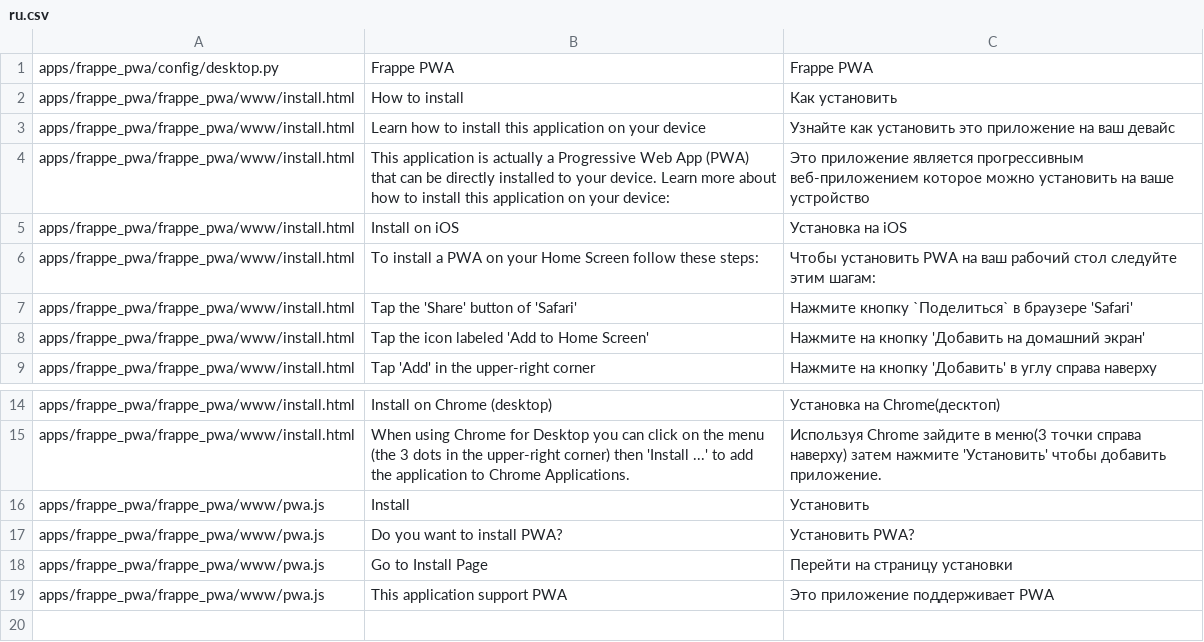
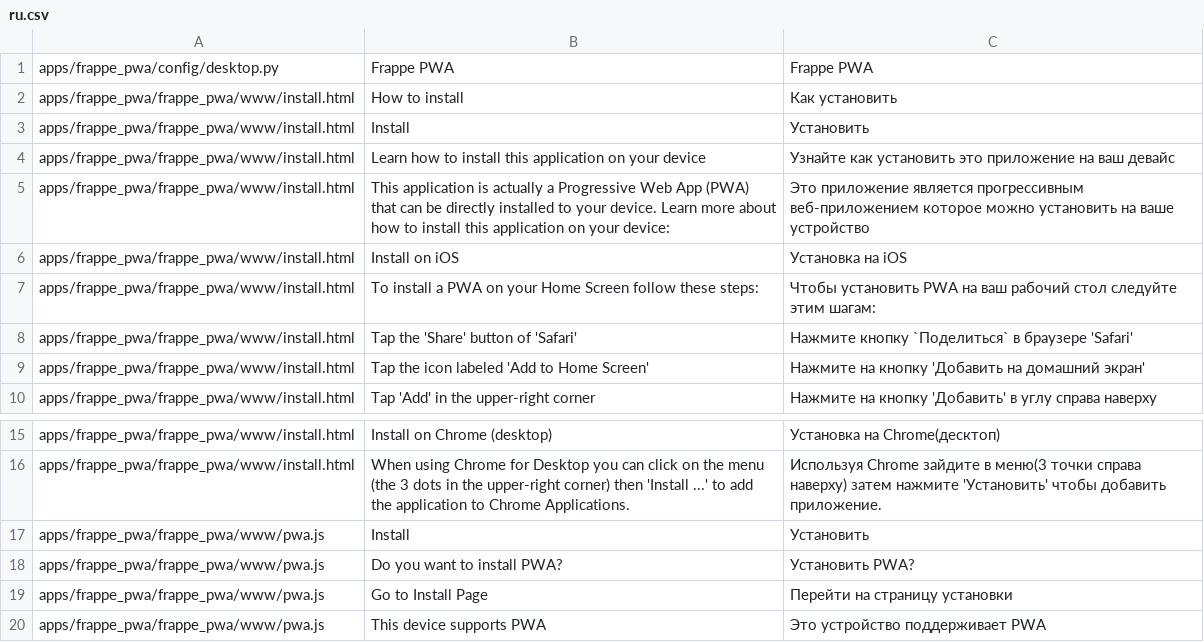
Before and after one commit to Monogramm/frappe_pwa, a CSV file: frappe_pwa/translations/ru.csv, drawn as a sheet; only a part is shown, gaps mark what is left out.

Commit message:
:sparkles: Update year, install button and FR i18n
Signed-off-by: mathieu.brunot <mathieu.brunot@monogramm.io>

```diff
--- a/frappe_pwa/translations/ru.csv
+++ b/frappe_pwa/translations/ru.csv
@@ -2,2 +2,3 @@ apps/frappe_pwa/config/desktop.py,Frappe PWA,Frappe PWA
 apps/frappe_pwa/frappe_pwa/www/install.html,How to install,Как установить
+apps/frappe_pwa/frappe_pwa/www/install.html,Install,Установить
 apps/frappe_pwa/frappe_pwa/www/install.html,Learn how to install this application on your device,Узнайте как установить это приложение на ваш девайс
@@ -18,2 +19,2 @@ apps/frappe_pwa/frappe_pwa/www/pwa.js,Do you want to install PWA?,Установ
 apps/frappe_pwa/frappe_pwa/www/pwa.js,Go to Install Page,Перейти на страницу установки
-apps/frappe_pwa/frappe_pwa/www/pwa.js,This application support PWA,Это приложение поддерживает PWA
+apps/frappe_pwa/frappe_pwa/www/pwa.js,This device supports PWA,Это устройство поддерживает PWA
```
Also changed, not shown: 37 other files.
